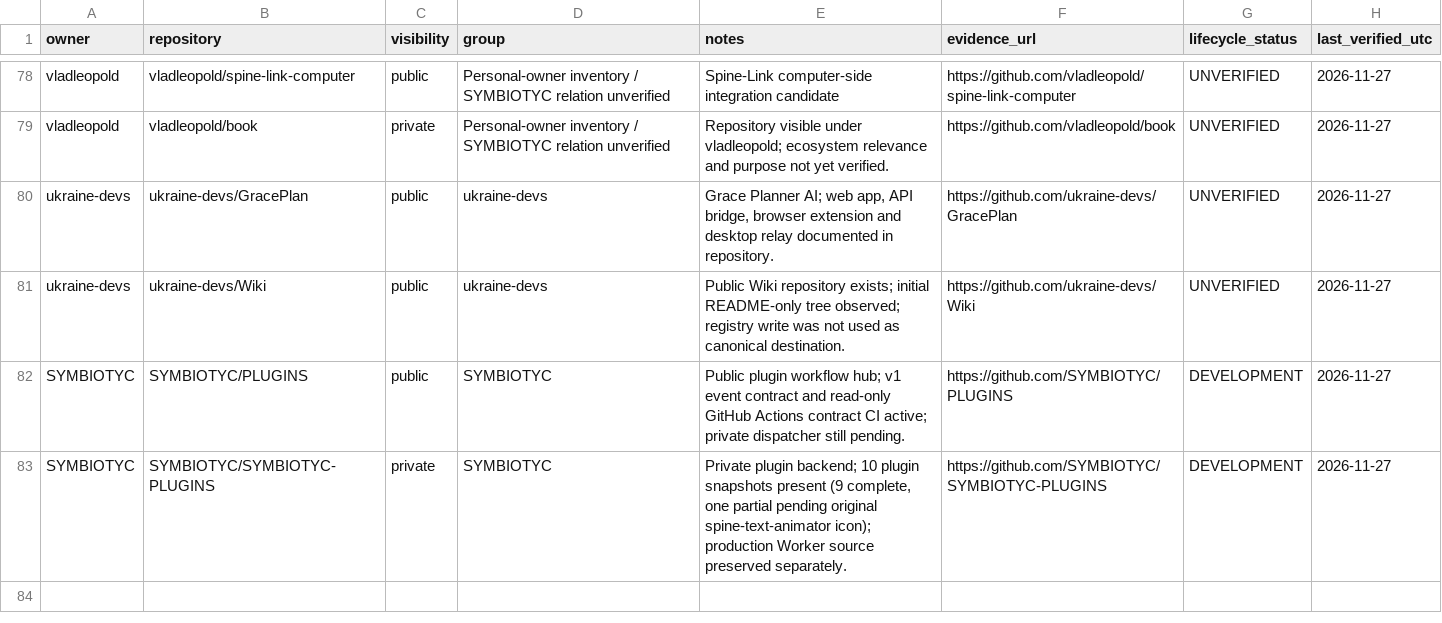
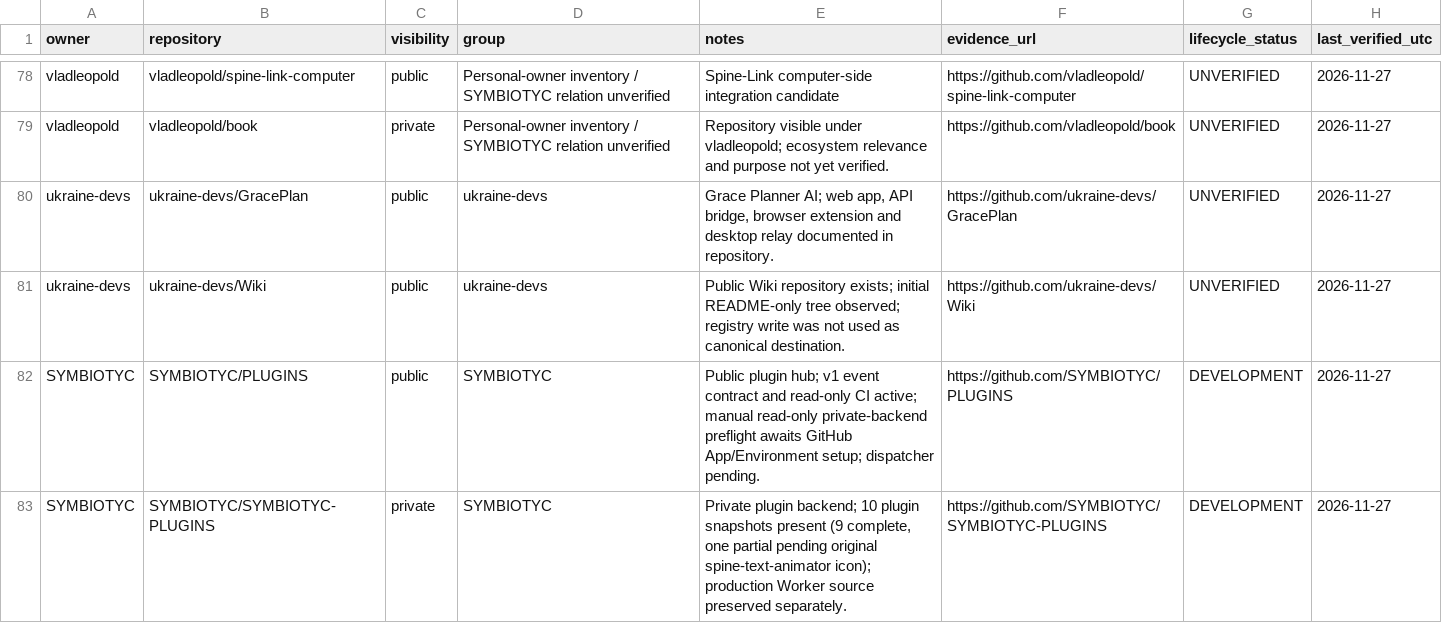
Before and after one commit to SYMBIOTYC/Ecosystem-Registry, a CSV file: registry/repositories.csv, drawn as a sheet; only a part is shown, gaps mark what is left out.

```diff
--- a/registry/repositories.csv
+++ b/registry/repositories.csv
@@ -81,3 +81,3 @@
 "ukraine-devs","ukraine-devs/Wiki","public","ukraine-devs","Public Wiki repository exists; initial README-only tree observed; registry write was not used as canonical destination.","https://github.com/ukraine-devs/Wiki","UNVERIFIED","2026-11-27"
-"SYMBIOTYC","SYMBIOTYC/PLUGINS","public","SYMBIOTYC","Public plugin workflow hub; v1 event contract and read-only GitHub Actions contract CI active; private dispatcher still pending.","https://github.com/SYMBIOTYC/PLUGINS","DEVELOPMENT","2026-11-27"
+"SYMBIOTYC","SYMBIOTYC/PLUGINS","public","SYMBIOTYC","Public plugin hub; v1 event contract and read-only CI active; manual read-only private-backend preflight awaits GitHub App/Environment setup; dispatcher pending.","https://github.com/SYMBIOTYC/PLUGINS","DEVELOPMENT","2026-11-27"
 "SYMBIOTYC","SYMBIOTYC/SYMBIOTYC-PLUGINS","private","SYMBIOTYC","Private plugin backend; 10 plugin snapshots present (9 complete, one partial pending original spine-text-animator icon); production Worker source preserved separately.","https://github.com/SYMBIOTYC/SYMBIOTYC-PLUGINS","DEVELOPMENT","2026-11-27"
```
Also changed, not shown: registry/records.csv.
